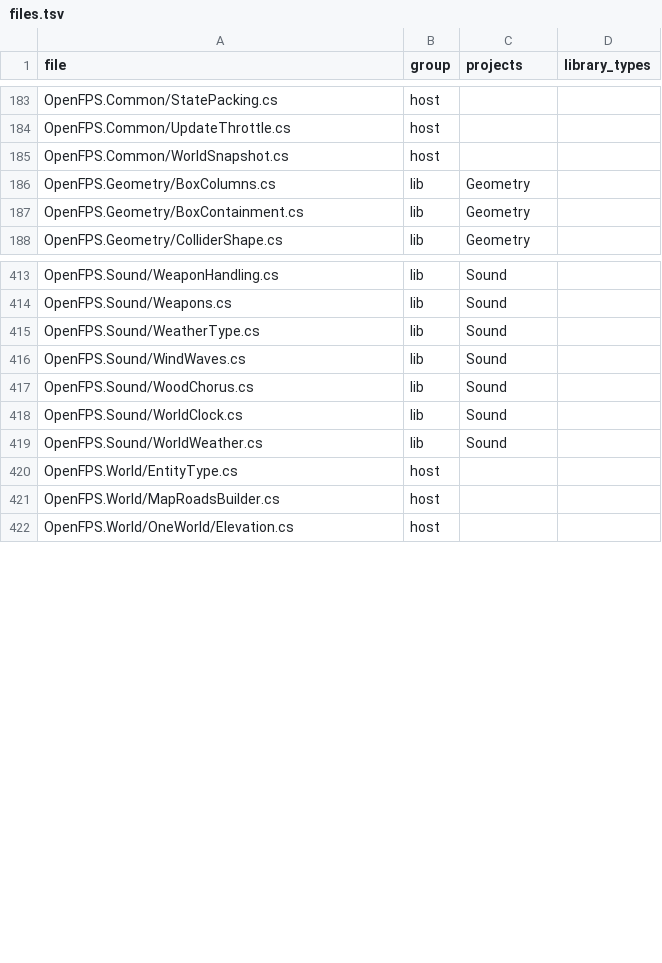
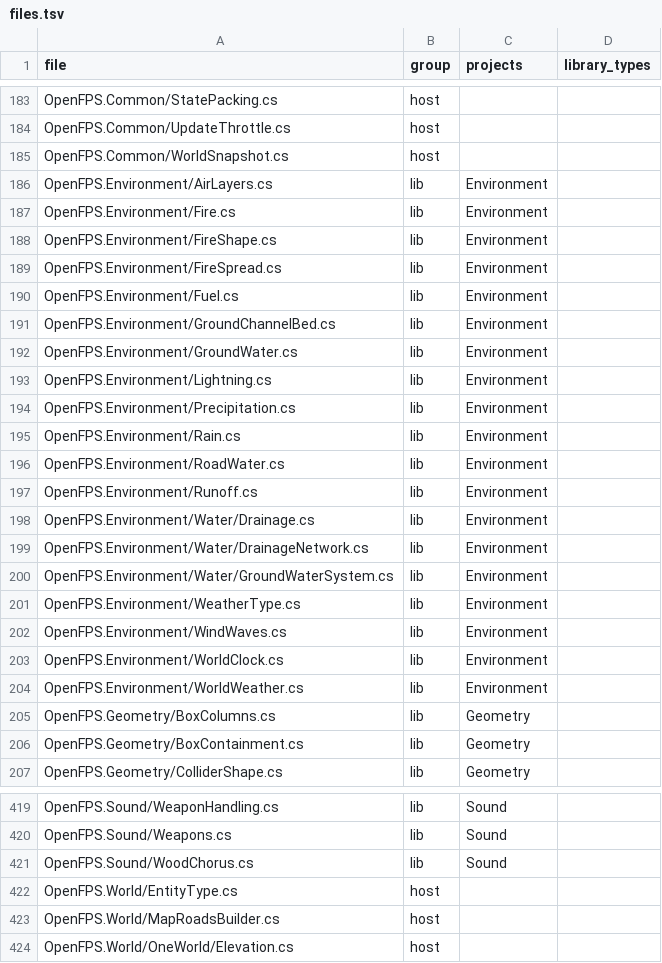
Before and after one commit to churst90/open-fps, a TSV file: OpenFPS.Tests/LibraryBoundary/files.tsv, drawn as a sheet; only a part is shown, gaps mark what is left out; the diff covers the shown part only.

```diff
--- a/OpenFPS.Tests/LibraryBoundary/files.tsv
+++ b/OpenFPS.Tests/LibraryBoundary/files.tsv
@@ -185,2 +185,21 @@ OpenFPS.Common/UpdateThrottle.cs	host
 OpenFPS.Common/WorldSnapshot.cs	host		
+OpenFPS.Environment/AirLayers.cs	lib	Environment	
+OpenFPS.Environment/Fire.cs	lib	Environment	
+OpenFPS.Environment/FireShape.cs	lib	Environment	
+OpenFPS.Environment/FireSpread.cs	lib	Environment	
+OpenFPS.Environment/Fuel.cs	lib	Environment	
+OpenFPS.Environment/GroundChannelBed.cs	lib	Environment	
+OpenFPS.Environment/GroundWater.cs	lib	Environment	
+OpenFPS.Environment/Lightning.cs	lib	Environment	
+OpenFPS.Environment/Precipitation.cs	lib	Environment	
+OpenFPS.Environment/Rain.cs	lib	Environment	
+OpenFPS.Environment/RoadWater.cs	lib	Environment	
+OpenFPS.Environment/Runoff.cs	lib	Environment	
+OpenFPS.Environment/Water/Drainage.cs	lib	Environment	
+OpenFPS.Environment/Water/DrainageNetwork.cs	lib	Environment	
+OpenFPS.Environment/Water/GroundWaterSystem.cs	lib	Environment	
+OpenFPS.Environment/WeatherType.cs	lib	Environment	
+OpenFPS.Environment/WindWaves.cs	lib	Environment	
+OpenFPS.Environment/WorldClock.cs	lib	Environment	
+OpenFPS.Environment/WorldWeather.cs	lib	Environment	
 OpenFPS.Geometry/BoxColumns.cs	lib	Geometry	
@@ -414,7 +420,3 @@ OpenFPS.Sound/WeaponHandling.cs	lib	Sound
 OpenFPS.Sound/Weapons.cs	lib	Sound	
-OpenFPS.Sound/WeatherType.cs	lib	Sound	
-OpenFPS.Sound/WindWaves.cs	lib	Sound	
 OpenFPS.Sound/WoodChorus.cs	lib	Sound	
-OpenFPS.Sound/WorldClock.cs	lib	Sound	
-OpenFPS.Sound/WorldWeather.cs	lib	Sound	
 OpenFPS.World/EntityType.cs	host		
```
Also changed, not shown: 13 removed rows elsewhere in this file, OpenFPS.Tests/EnginePackages/files.tsv, 30 other files.
